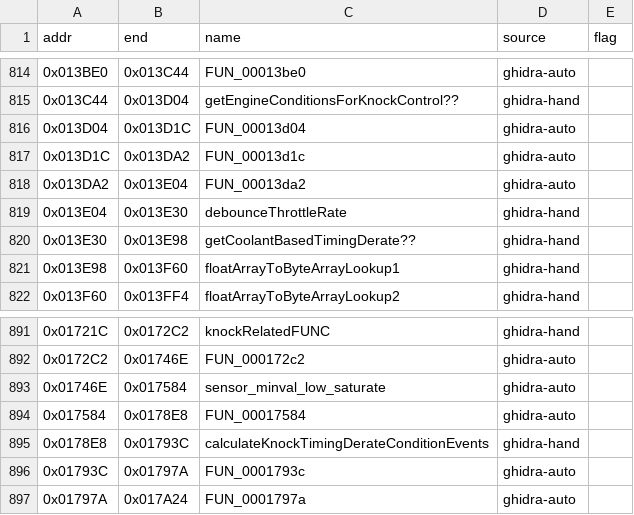
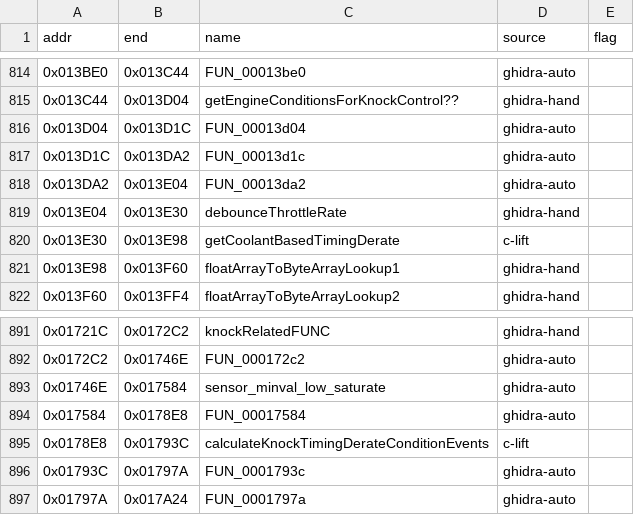
Before and after one commit to davtur19/rx8ecu, a CSV file: symbols/symbols_60E0FC00.csv, drawn as a sheet; only a part is shown, gaps mark what is left out.

Commit message:
lift(c): getCoolantBasedTimingDerate_0x13E30 and calculateKnockTimingDerateConditionEvents_0x178E8 verified 0 mismatch/5 seeds (bank 60E0FC00)

```diff
--- a/symbols/symbols_60E0FC00.csv
+++ b/symbols/symbols_60E0FC00.csv
@@ -819,3 +819,3 @@ addr,end,name,source,flag
 0x013E04,0x013E30,debounceThrottleRate,ghidra-hand,
-0x013E30,0x013E98,getCoolantBasedTimingDerate??,ghidra-hand,
+0x013E30,0x013E98,getCoolantBasedTimingDerate,c-lift,
 0x013E98,0x013F60,floatArrayToByteArrayLookup1,ghidra-hand,
@@ -894,3 +894,3 @@ addr,end,name,source,flag
 0x017584,0x0178E8,FUN_00017584,ghidra-auto,
-0x0178E8,0x01793C,calculateKnockTimingDerateConditionEvents,ghidra-hand,
+0x0178E8,0x01793C,calculateKnockTimingDerateConditionEvents,c-lift,
 0x01793C,0x01797A,FUN_0001793c,ghidra-auto,
```
Also changed, not shown: symbols/symbols_60E0FC00_merged2.csv, 5 other files.
